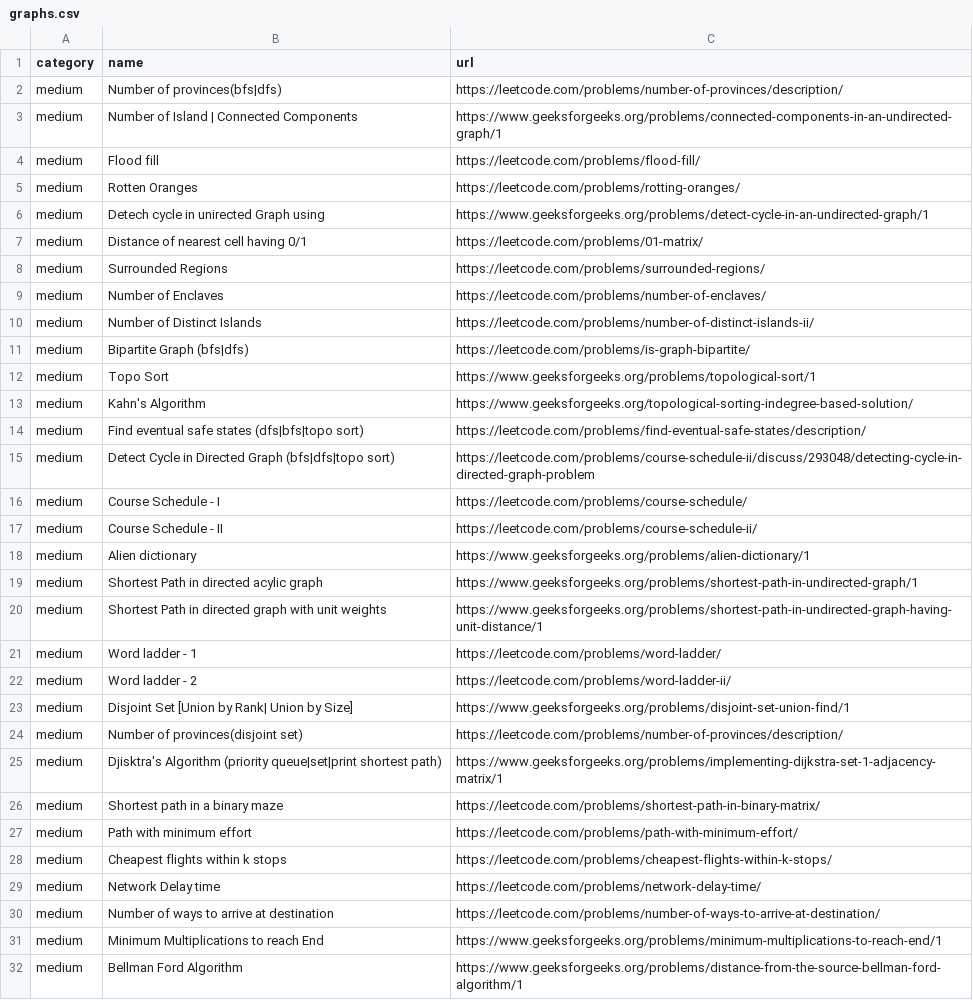
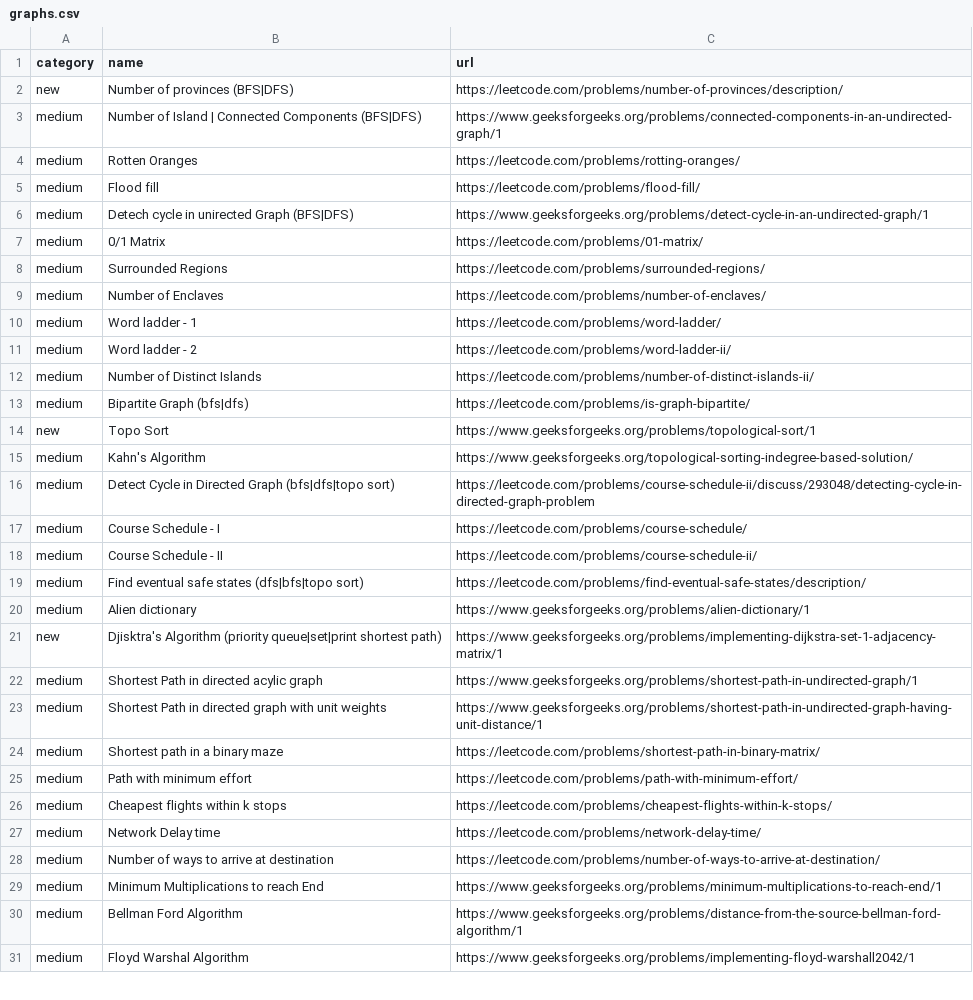
Before and after one commit to gupta24789/dsa-tracker, a CSV file: src/problems/graphs.csv, drawn as a sheet; only a part is shown; the shorter side is filled out with more unchanged rows; the diff covers the shown part only.

```diff
--- a/src/problems/graphs.csv
+++ b/src/problems/graphs.csv
@@ -1,15 +1,16 @@
 category,name,url
-medium,Number of provinces(bfs|dfs),https://leetcode.com/problems/number-of-provinces/description/
-medium,Number of Island | Connected Components,https://www.geeksforgeeks.org/problems/connected-components-in-an-undirected-graph/1
+new,Number of provinces (BFS|DFS),https://leetcode.com/problems/number-of-provinces/description/
+medium,Number of Island | Connected Components (BFS|DFS),https://www.geeksforgeeks.org/problems/connected-components-in-an-undirected-graph/1
+medium,Rotten Oranges,https://leetcode.com/problems/rotting-oranges/
 medium,Flood fill,https://leetcode.com/problems/flood-fill/
-medium,Rotten Oranges,https://leetcode.com/problems/rotting-oranges/
-medium,Detech cycle in unirected Graph using,https://www.geeksforgeeks.org/problems/detect-cycle-in-an-undirected-graph/1
-medium,Distance of nearest cell having 0/1,https://leetcode.com/problems/01-matrix/
+medium,Detech cycle in unirected Graph (BFS|DFS),https://www.geeksforgeeks.org/problems/detect-cycle-in-an-undirected-graph/1
+medium,0/1 Matrix,https://leetcode.com/problems/01-matrix/
 medium,Surrounded Regions,https://leetcode.com/problems/surrounded-regions/
 medium,Number of Enclaves,https://leetcode.com/problems/number-of-enclaves/
+medium,Word ladder - 1,https://leetcode.com/problems/word-ladder/
+medium,Word ladder - 2,https://leetcode.com/problems/word-ladder-ii/
 medium,Number of Distinct Islands,https://leetcode.com/problems/number-of-distinct-islands-ii/
 medium,Bipartite Graph (bfs|dfs),https://leetcode.com/problems/is-graph-bipartite/
-medium,Topo Sort,https://www.geeksforgeeks.org/problems/topological-sort/1
+new,Topo Sort,https://www.geeksforgeeks.org/problems/topological-sort/1
 medium,Kahn's Algorithm,https://www.geeksforgeeks.org/topological-sorting-indegree-based-solution/
-medium,Find eventual safe states (dfs|bfs|topo sort),https://leetcode.com/problems/find-eventual-safe-states/description/
 medium,Detect Cycle in Directed Graph (bfs|dfs|topo sort),https://leetcode.com/problems/course-schedule-ii/discuss/293048/detecting-cycle-in-directed-graph-problem
@@ -17,10 +18,7 @@ medium,Course Schedule - I,https://leetcode.com/problems/course-schedule/
 medium,Course Schedule - II,https://leetcode.com/problems/course-schedule-ii/
+medium,Find eventual safe states (dfs|bfs|topo sort),https://leetcode.com/problems/find-eventual-safe-states/description/
 medium,Alien dictionary,https://www.geeksforgeeks.org/problems/alien-dictionary/1
+new,Djisktra's Algorithm (priority queue|set|print shortest path),https://www.geeksforgeeks.org/problems/implementing-dijkstra-set-1-adjacency-matrix/1
 medium,Shortest Path in directed acylic graph,https://www.geeksforgeeks.org/problems/shortest-path-in-undirected-graph/1
 medium,Shortest Path in directed graph with unit weights,https://www.geeksforgeeks.org/problems/shortest-path-in-undirected-graph-having-unit-distance/1
-medium,Word ladder - 1,https://leetcode.com/problems/word-ladder/
-medium,Word ladder - 2,https://leetcode.com/problems/word-ladder-ii/
-medium,Disjoint Set [Union by Rank| Union by Size],https://www.geeksforgeeks.org/problems/disjoint-set-union-find/1
-medium,Number of provinces(disjoint set),https://leetcode.com/problems/number-of-provinces/description/
-medium,Djisktra's Algorithm (priority queue|set|print shortest path),https://www.geeksforgeeks.org/problems/implementing-dijkstra-set-1-adjacency-matrix/1
 medium,Shortest path in a binary maze,https://leetcode.com/problems/shortest-path-in-binary-matrix/
```
Also changed, not shown: 2 edited cells elsewhere in this file, src/problems/binary_search.csv, src/problems/dp.csv, 4 other files.
